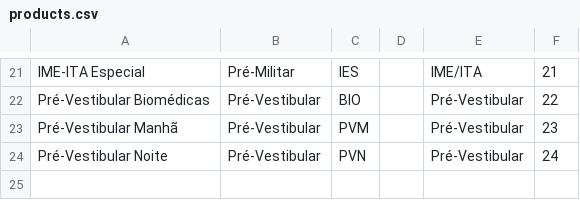
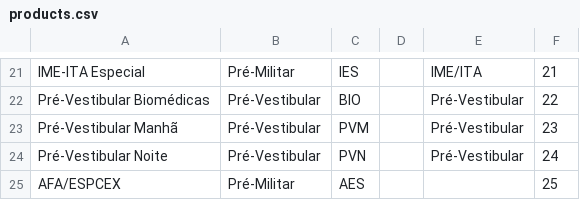
Before and after one commit to elite-ti/new_elite_app, a CSV file: lib/tasks/populate/real/csvs/products.csv, drawn as a sheet; only a part is shown, gaps mark what is left out; the diff names each change by its address in the sheet, - before the commit and + after, or states it on an @@ line.

Commit message:
Update student populate task and create attendance list task

```diff
--- a/lib/tasks/populate/real/csvs/products.csv
+++ b/lib/tasks/populate/real/csvs/products.csv
+row 25: AFA/ESPCEX | Pré-Militar | AES |  |  | 25
```
Also changed, not shown: 5 other files.
